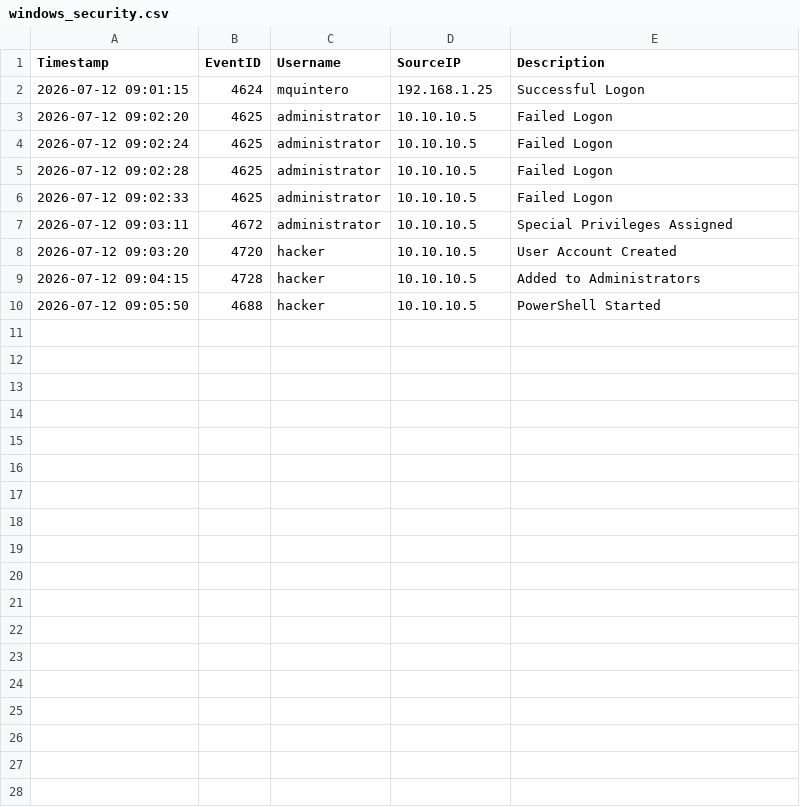
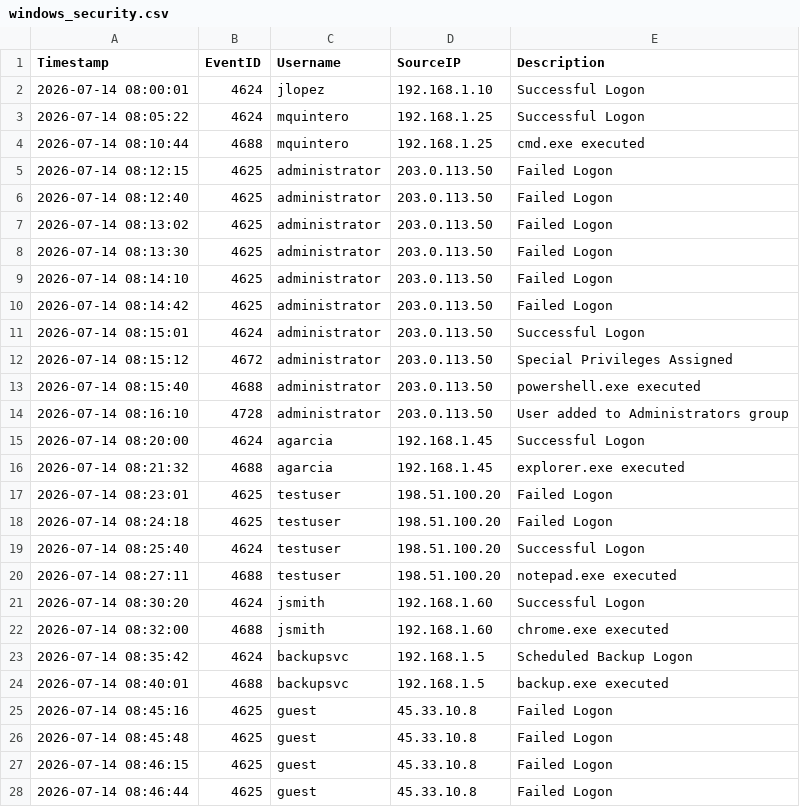
Before and after one commit to miltonquinterog/soc-alert-triage, a CSV file: data/windows_security.csv, drawn as a sheet; only a part is shown; the diff covers the shown part only.

Commit message:
Improve alert classification and update sample log dataset

```diff
--- a/data/windows_security.csv
+++ b/data/windows_security.csv
@@ -1,10 +1,28 @@
 Timestamp,EventID,Username,SourceIP,Description
-2026-07-12 09:01:15,4624,mquintero,192.168.1.25,Successful Logon
-2026-07-12 09:02:20,4625,administrator,10.10.10.5,Failed Logon
-2026-07-12 09:02:24,4625,administrator,10.10.10.5,Failed Logon
-2026-07-12 09:02:28,4625,administrator,10.10.10.5,Failed Logon
-2026-07-12 09:02:33,4625,administrator,10.10.10.5,Failed Logon
-2026-07-12 09:03:11,4672,administrator,10.10.10.5,Special Privileges Assigned
-2026-07-12 09:03:20,4720,hacker,10.10.10.5,User Account Created
-2026-07-12 09:04:15,4728,hacker,10.10.10.5,Added to Administrators
-2026-07-12 09:05:50,4688,hacker,10.10.10.5,PowerShell Started
+2026-07-14 08:00:01,4624,jlopez,192.168.1.10,Successful Logon
+2026-07-14 08:05:22,4624,mquintero,192.168.1.25,Successful Logon
+2026-07-14 08:10:44,4688,mquintero,192.168.1.25,cmd.exe executed
+2026-07-14 08:12:15,4625,administrator,203.0.113.50,Failed Logon
+2026-07-14 08:12:40,4625,administrator,203.0.113.50,Failed Logon
+2026-07-14 08:13:02,4625,administrator,203.0.113.50,Failed Logon
+2026-07-14 08:13:30,4625,administrator,203.0.113.50,Failed Logon
+2026-07-14 08:14:10,4625,administrator,203.0.113.50,Failed Logon
+2026-07-14 08:14:42,4625,administrator,203.0.113.50,Failed Logon
+2026-07-14 08:15:01,4624,administrator,203.0.113.50,Successful Logon
+2026-07-14 08:15:12,4672,administrator,203.0.113.50,Special Privileges Assigned
+2026-07-14 08:15:40,4688,administrator,203.0.113.50,powershell.exe executed
+2026-07-14 08:16:10,4728,administrator,203.0.113.50,User added to Administrators group
+2026-07-14 08:20:00,4624,agarcia,192.168.1.45,Successful Logon
+2026-07-14 08:21:32,4688,agarcia,192.168.1.45,explorer.exe executed
+2026-07-14 08:23:01,4625,testuser,198.51.100.20,Failed Logon
+2026-07-14 08:24:18,4625,testuser,198.51.100.20,Failed Logon
+2026-07-14 08:25:40,4624,testuser,198.51.100.20,Successful Logon
+2026-07-14 08:27:11,4688,testuser,198.51.100.20,notepad.exe executed
+2026-07-14 08:30:20,4624,jsmith,192.168.1.60,Successful Logon
+2026-07-14 08:32:00,4688,jsmith,192.168.1.60,chrome.exe executed
+2026-07-14 08:35:42,4624,backupsvc,192.168.1.5,Scheduled Backup Logon
+2026-07-14 08:40:01,4688,backupsvc,192.168.1.5,backup.exe executed
+2026-07-14 08:45:16,4625,guest,45.33.10.8,Failed Logon
+2026-07-14 08:45:48,4625,guest,45.33.10.8,Failed Logon
+2026-07-14 08:46:15,4625,guest,45.33.10.8,Failed Logon
+2026-07-14 08:46:44,4625,guest,45.33.10.8,Failed Logon
```
Also changed, not shown: 3 added rows elsewhere in this file, 1 other file.
